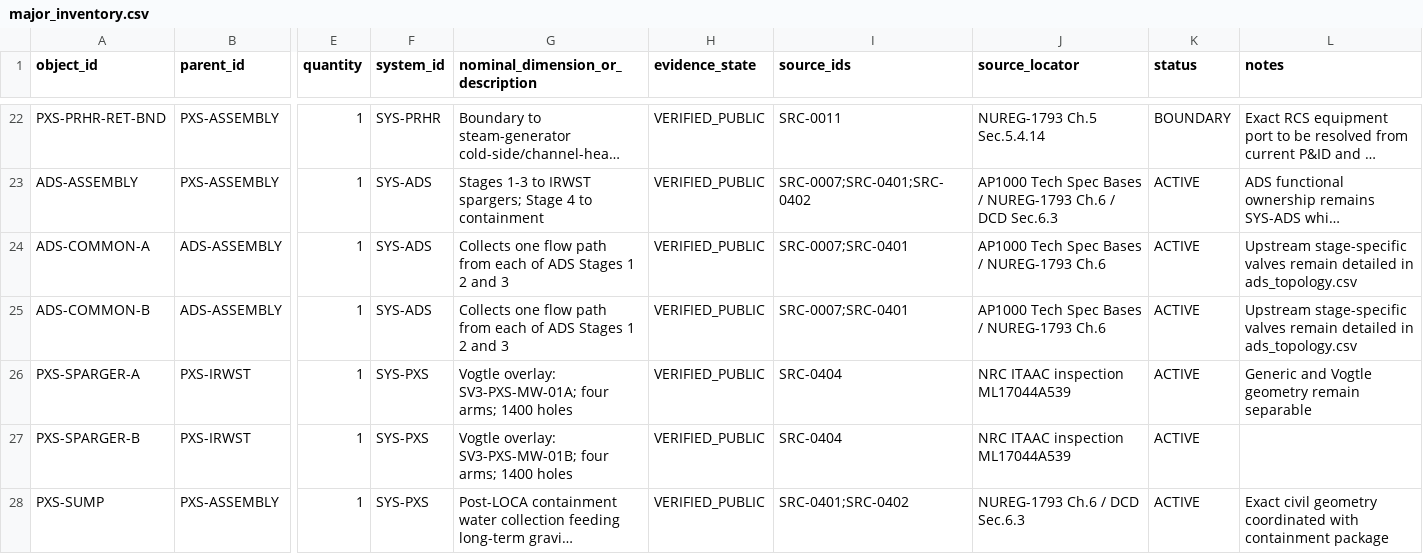
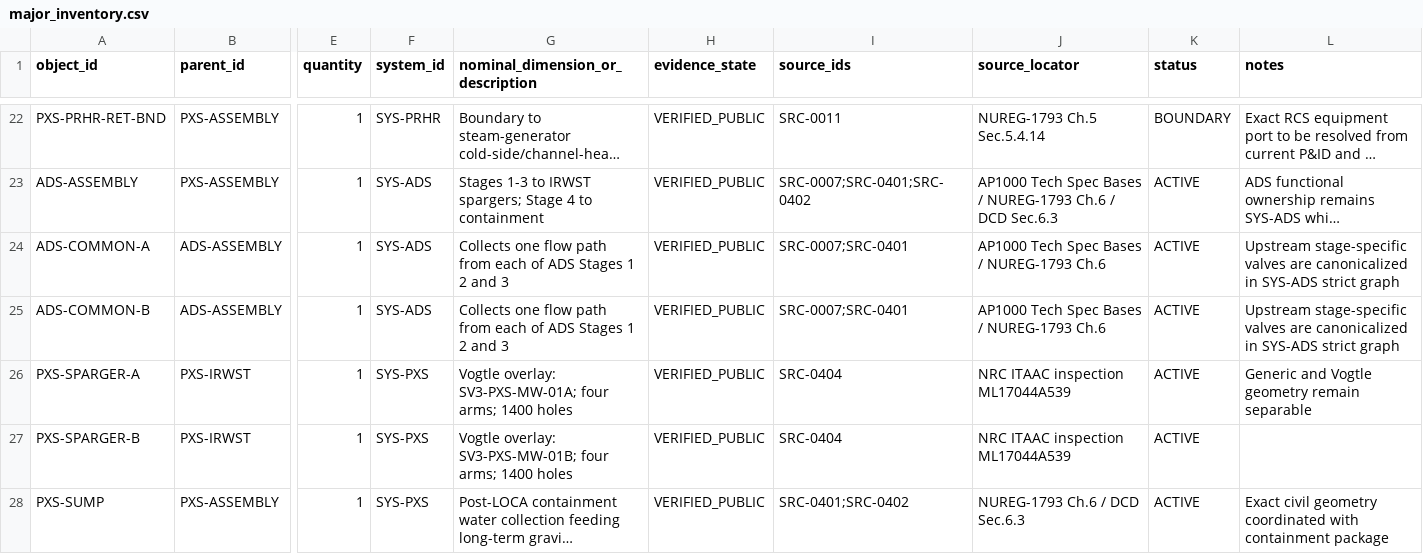
Before and after one commit to VesperCaeli/Westinghouse-ap1000-project, a CSV file: data/systems/PXS/major_inventory.csv, drawn as a sheet; only a part is shown, gaps mark what is left out; long unchanged cells end in …; the diff covers the shown part only; the diff names each change by its address in the sheet, - before the commit and + after, or states it on an @@ line.

Commit message:
WP-04: align canonical CMT path with nozzle-check design

```diff
--- a/data/systems/PXS/major_inventory.csv
+++ b/data/systems/PXS/major_inventory.csv
-L24:L25 (notes): …stage-specific valves remain detailed in ads_topology.csv
+L24:L25 (notes): …stage-specific valves are canonicalized in SYS-ADS strict graph
```
Also changed, not shown: 18 edited cells elsewhere in this file.
